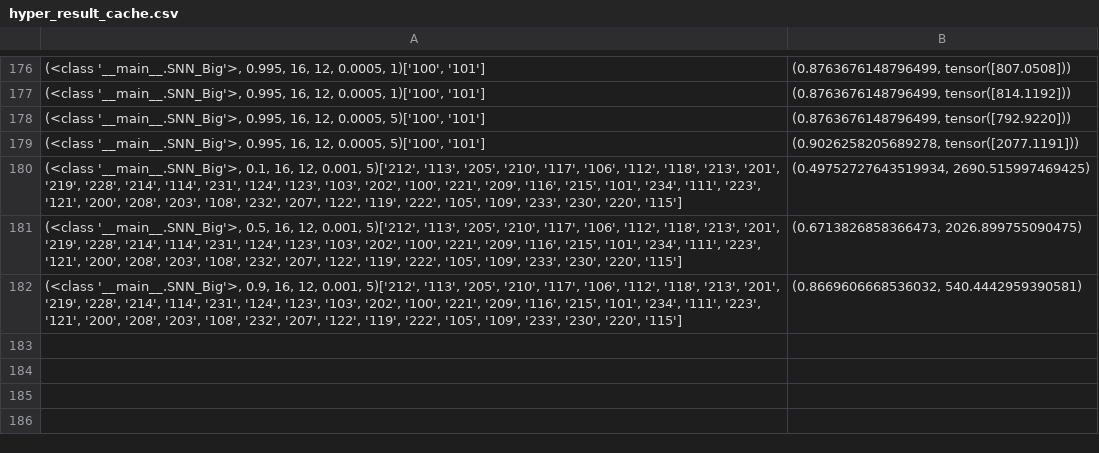
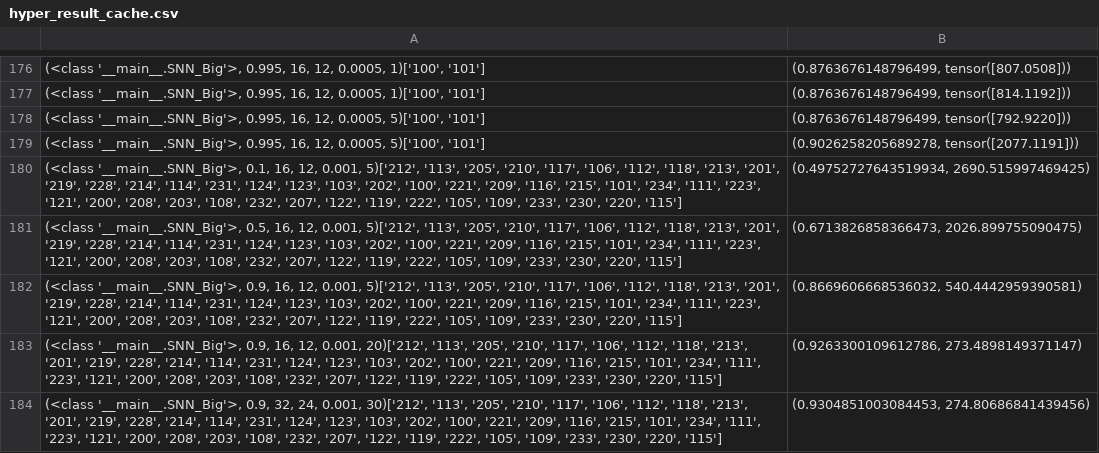
Before and after one commit to luke-li-2003/snnHeart, a CSV file: hyper_result_cache.csv, drawn as a sheet; only a part is shown, gaps mark what is left out.

```diff
--- a/hyper_result_cache.csv
+++ b/hyper_result_cache.csv
@@ -182 +182,3 @@
 "(<class '__main__.SNN_Big'>, 0.9, 16, 12, 0.001, 5)['212', '113', '205', '210', '117', '106', '112', '118', '213', '201', '219', '228', '214', '114', '231', '124', '123', '103', '202', '100', '221', '209', '116', '215', '101', '234', '111', '223', '121', '200', '208', '203', '108', '232', '207', '122', '119', '222', '105', '109', '233', '230', '220', '115']","(0.8669606668536032, 540.4442959390581)"
+"(<class '__main__.SNN_Big'>, 0.9, 16, 12, 0.001, 20)['212', '113', '205', '210', '117', '106', '112', '118', '213', '201', '219', '228', '214', '114', '231', '124', '123', '103', '202', '100', '221', '209', '116', '215', '101', '234', '111', '223', '121', '200', '208', '203', '108', '232', '207', '122', '119', '222', '105', '109', '233', '230', '220', '115']","(0.9263300109612786, 273.4898149371147)"
+"(<class '__main__.SNN_Big'>, 0.9, 32, 24, 0.001, 30)['212', '113', '205', '210', '117', '106', '112', '118', '213', '201', '219', '228', '214', '114', '231', '124', '123', '103', '202', '100', '221', '209', '116', '215', '101', '234', '111', '223', '121', '200', '208', '203', '108', '232', '207', '122', '119', '222', '105', '109', '233', '230', '220', '115']","(0.9304851003084453, 274.80686841439456)"
```
Also changed, not shown: 1 other file.
